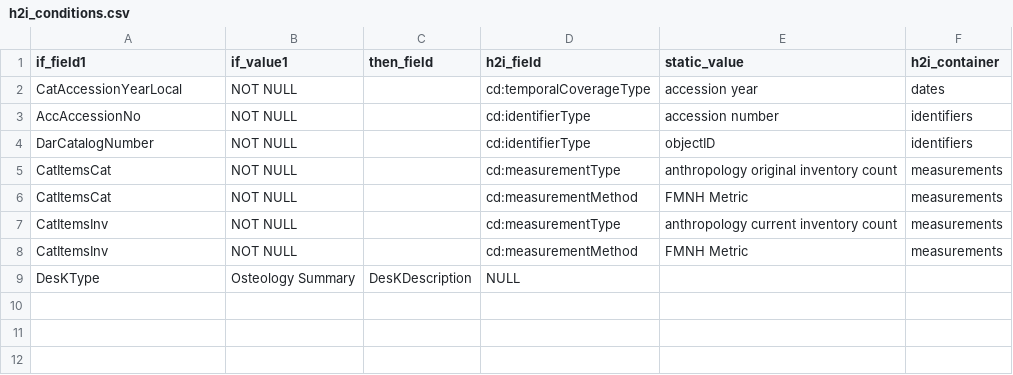
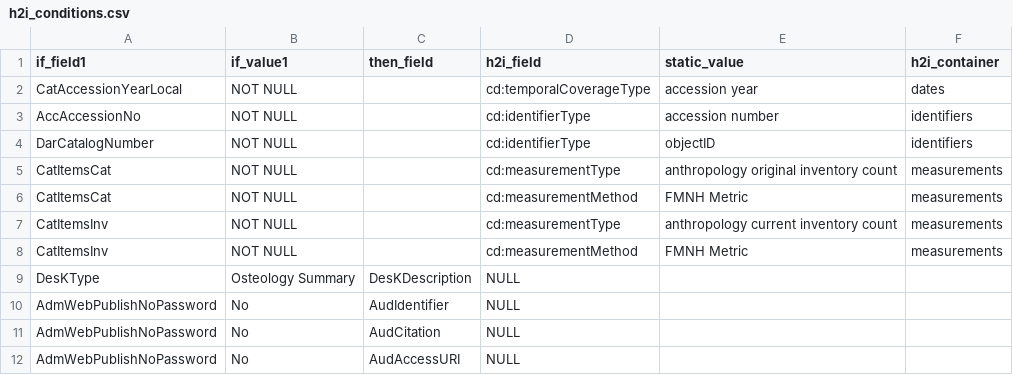
Before and after one commit to fieldmuseum/EMu-xml-to-json, a CSV file: mappings/h2i_conditions.csv, drawn as a sheet.

Commit message:
add unpublished multimedia filter

```diff
--- a/mappings/h2i_conditions.csv
+++ b/mappings/h2i_conditions.csv
@@ -9 +9,4 @@ CatItemsInv,NOT NULL,,cd:measurementMethod,FMNH Metric,measurements
 DesKType,Osteology Summary,DesKDescription,NULL,,
+AdmWebPublishNoPassword,No,AudIdentifier,NULL,,
+AdmWebPublishNoPassword,No,AudCitation,NULL,,
+AdmWebPublishNoPassword,No,AudAccessURI,NULL,,
```
